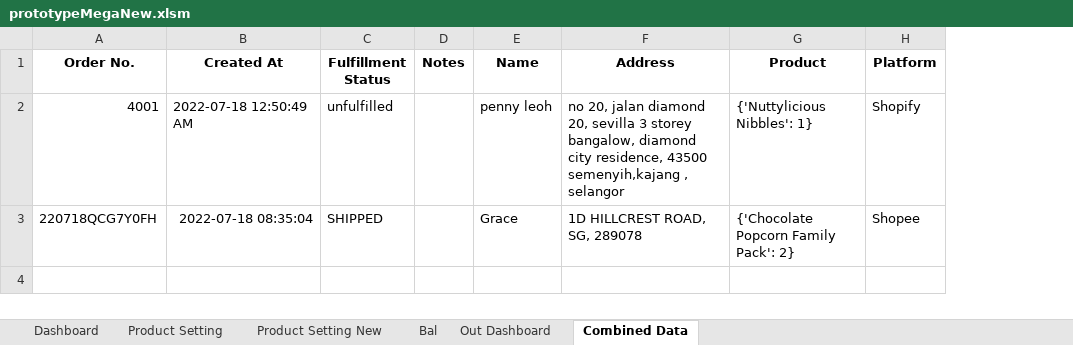
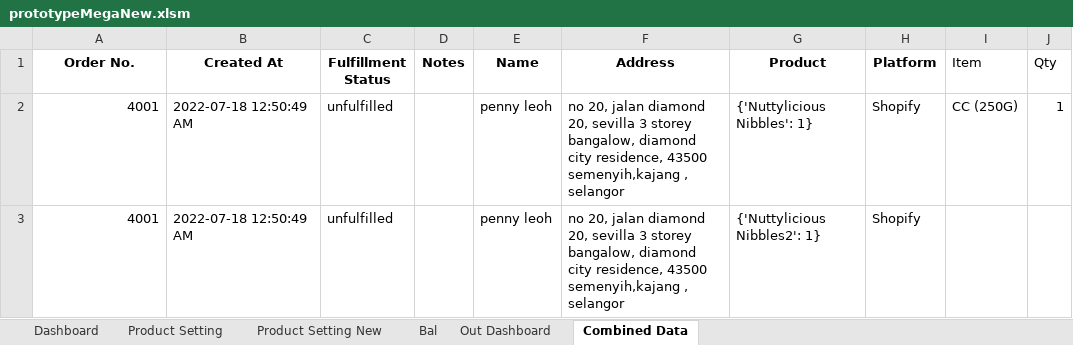
Before and after one commit to TKG-IT-team/Inventory-System, an Excel workbook: prototypeMegaNew.xlsm, sheet Combined Data, drawn as a sheet; values as stored, in another font and other column widths than the file's, no borders; removed rows and columns are numbered as before the commit, all else as after; the diff names each change by its address in the sheet, - before the commit and + after, or states it on an @@ line.

Commit message:
Add more code for new product setting

```diff
--- a/prototypeMegaNew.xlsm (sheet Combined Data)
+++ b/prototypeMegaNew.xlsm (sheet Combined Data)
+column I (Item), row 2: CC (250G)
+column J (Qty), row 2: 1
-row 3: 220718QCG7Y0FH | 2022-07-18 08:35:04 | SHIPPED |  | Grace | 1D HILLCREST ROAD, SG, 289078 | {'Chocolate Popcorn Family Pack': 2} | Shopee
+row 3: 4001 | 2022-07-18 12:50:49 AM | unfulfilled |  | penny leoh | no 20, jalan diamond 20, sevilla 3 storey bangalow, diamond city residence, 43500 semenyih,kajang , selangor | {'Nuttylicious Nibbles2': 1} | Shopify
```
Also changed, not shown: sheet Product Setting New, charts or pictures.
